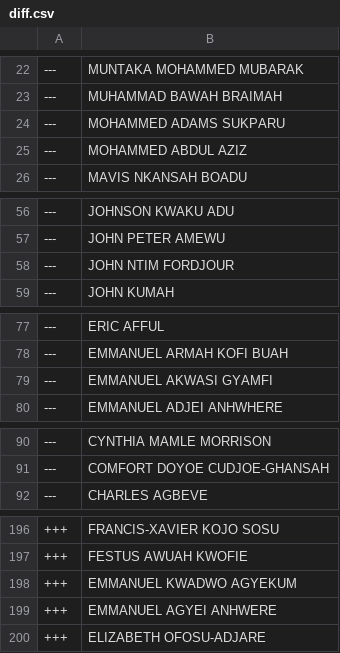
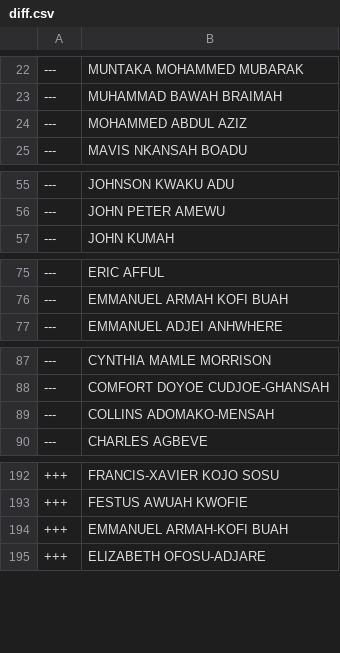
Before and after one commit to every-politician-scrapers/ghana-parliament, a CSV file: data/diff.csv, drawn as a sheet; only a part is shown, gaps mark what is left out; the diff covers the shown part only.

```diff
--- a/data/diff.csv
+++ b/data/diff.csv
@@ -23,3 +23,2 @@
 ---,MUHAMMAD BAWAH BRAIMAH
----,MOHAMMED ADAMS SUKPARU
 ---,MOHAMMED ABDUL AZIZ
@@ -57,3 +56,2 @@
 ---,JOHN PETER AMEWU
----,JOHN NTIM FORDJOUR
 ---,JOHN KUMAH
@@ -78,3 +76,2 @@
 ---,EMMANUEL ARMAH KOFI BUAH
----,EMMANUEL AKWASI GYAMFI
 ---,EMMANUEL ADJEI ANHWHERE
@@ -91,2 +88,3 @@
 ---,COMFORT DOYOE CUDJOE-GHANSAH
+---,COLLINS ADOMAKO-MENSAH
 ---,CHARLES AGBEVE
@@ -197,4 +193,3 @@
 +++,FESTUS AWUAH KWOFIE
-+++,EMMANUEL KWADWO AGYEKUM
-+++,EMMANUEL AGYEI ANHWERE
++++,EMMANUEL ARMAH-KOFI BUAH
 +++,ELIZABETH OFOSU-ADJARE
```
Also changed, not shown: 1 added row and 2 removed rows elsewhere in this file, data/official.csv.
